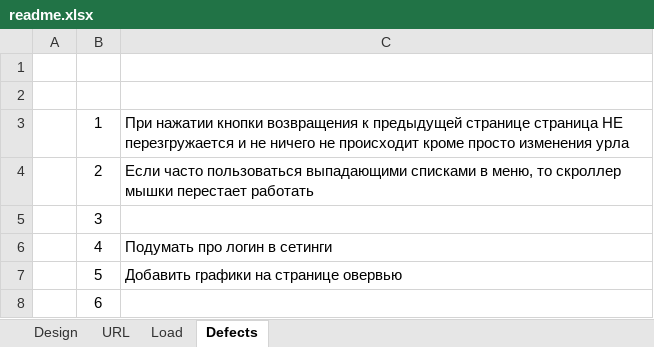
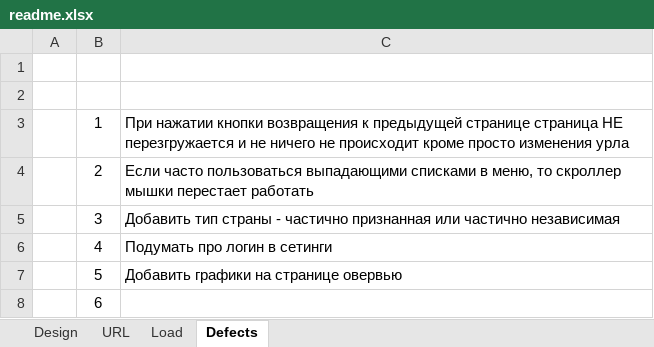
Before and after one commit to quetzal77/quetzal-trv, an Excel workbook: readme.xlsx, sheet Defects, drawn as a sheet; values as stored, in another font and other column widths than the file's, no borders; the diff names each change by its address in the sheet, - before the commit and + after, or states it on an @@ line.

```diff
--- a/readme.xlsx (sheet Defects)
+++ b/readme.xlsx (sheet Defects)
-C5: (empty)
+C5: Добавить тип страны - частично признанная или частично независимая
```
Also changed, not shown: 1 other file.
